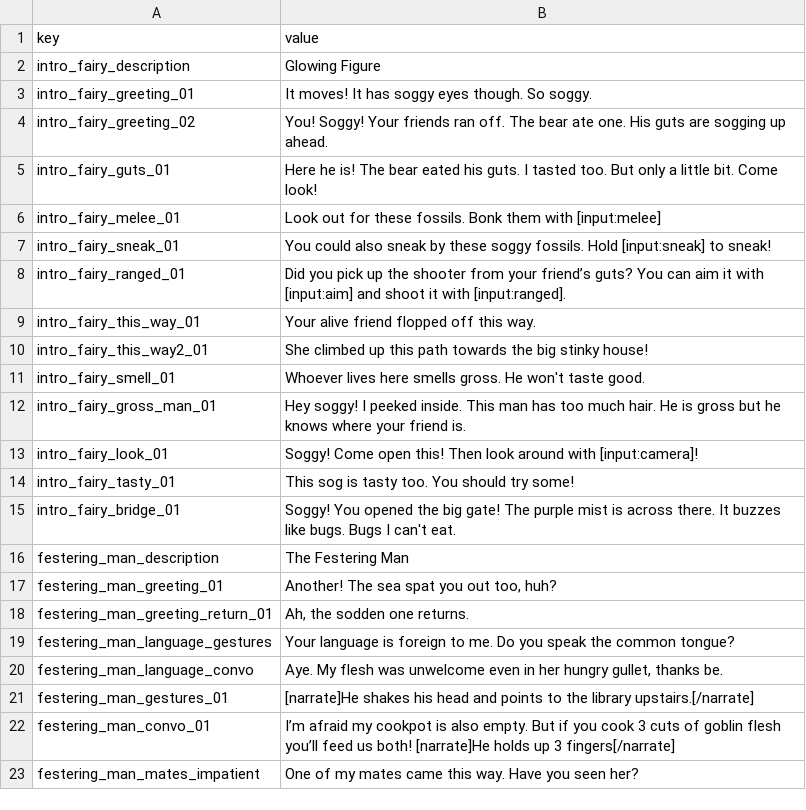
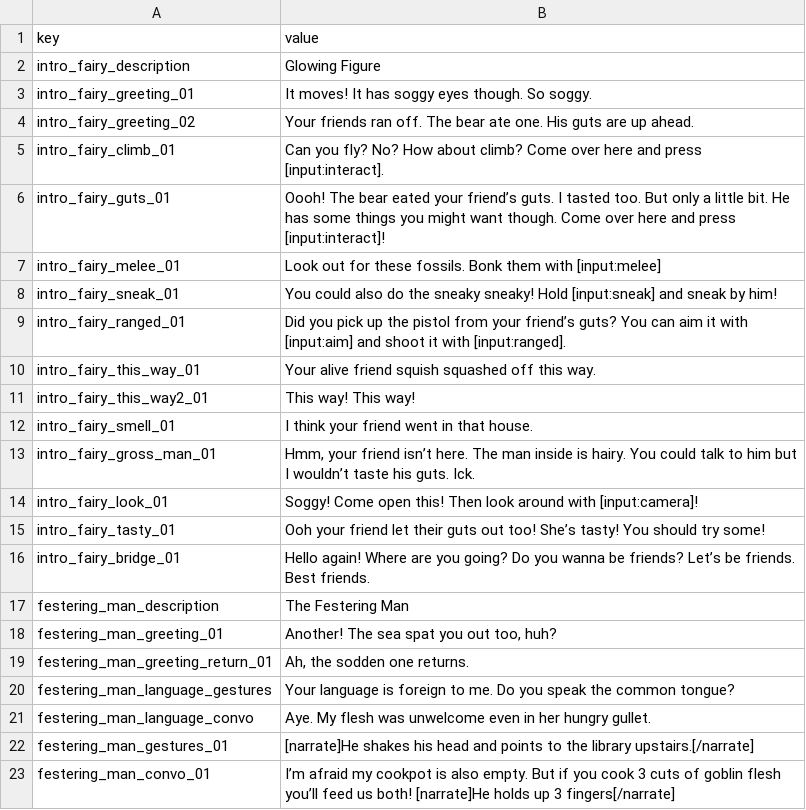
Before and after one commit to PocketwatchGames/hike, a TSV file: resources/localization/english/dialogue/antica.tsv, drawn as a sheet; only a part is shown; the shorter side is filled out with more unchanged rows.

```diff
--- a/resources/localization/english/dialogue/antica.tsv
+++ b/resources/localization/english/dialogue/antica.tsv
@@ -3,14 +3,15 @@ intro_fairy_description	Glowing Figure
 intro_fairy_greeting_01	It moves! It has soggy eyes though. So soggy.
-intro_fairy_greeting_02	You! Soggy! Your friends ran off. The bear ate one. His guts are sogging up ahead.
-intro_fairy_guts_01	Here he is! The bear eated his guts. I tasted too. But only a little bit. Come look!
+intro_fairy_greeting_02	Your friends ran off. The bear ate one. His guts are up ahead.
+intro_fairy_climb_01	Can you fly? No? How about climb? Come over here and press [input:interact].
+intro_fairy_guts_01	Oooh! The bear eated your friend’s guts. I tasted too. But only a little bit. He has some things you might want though. Come over here and press [input:interact]!
 intro_fairy_melee_01	Look out for these fossils. Bonk them with [input:melee]
-intro_fairy_sneak_01	You could also sneak by these soggy fossils. Hold [input:sneak] to sneak!
-intro_fairy_ranged_01	Did you pick up the shooter from your friend’s guts? You can aim it with [input:aim] and shoot it with [input:ranged].
-intro_fairy_this_way_01	Your alive friend flopped off this way.
-intro_fairy_this_way2_01	She climbed up this path towards the big stinky house!
-intro_fairy_smell_01	Whoever lives here smells gross. He won't taste good.
-intro_fairy_gross_man_01	Hey soggy! I peeked inside. This man has too much hair. He is gross but he knows where your friend is.
+intro_fairy_sneak_01	You could also do the sneaky sneaky! Hold [input:sneak] and sneak by him!
+intro_fairy_ranged_01	Did you pick up the pistol from your friend’s guts? You can aim it with [input:aim] and shoot it with [input:ranged].
+intro_fairy_this_way_01	Your alive friend squish squashed off this way.
+intro_fairy_this_way2_01	This way! This way!
+intro_fairy_smell_01	I think your friend went in that house.
+intro_fairy_gross_man_01	Hmm, your friend isn’t here. The man inside is hairy. You could talk to him but I wouldn’t taste his guts. Ick.
 intro_fairy_look_01	Soggy! Come open this! Then look around with [input:camera]!
-intro_fairy_tasty_01	This sog is tasty too. You should try some!
-intro_fairy_bridge_01	Soggy! You opened the big gate! The purple mist is across there. It buzzes like bugs. Bugs I can't eat.
+intro_fairy_tasty_01	Ooh your friend let their guts out too! She’s tasty! You should try some!
+intro_fairy_bridge_01	Hello again! Where are you going? Do you wanna be friends? Let’s be friends. Best friends.
 festering_man_description	The Festering Man
@@ -19,3 +20,3 @@ festering_man_greeting_return_01	Ah, the sodden one returns.
 festering_man_language_gestures	Your language is foreign to me. Do you speak the common tongue?
-festering_man_language_convo	Aye. My flesh was unwelcome even in her hungry gullet, thanks be.
+festering_man_language_convo	Aye. My flesh was unwelcome even in her hungry gullet.
 festering_man_gestures_01	[narrate]He shakes his head and points to the library upstairs.[/narrate]
```
Also changed, not shown: resources/data/worlds/antica/conversations/conversations.tsv, 36 other files.
